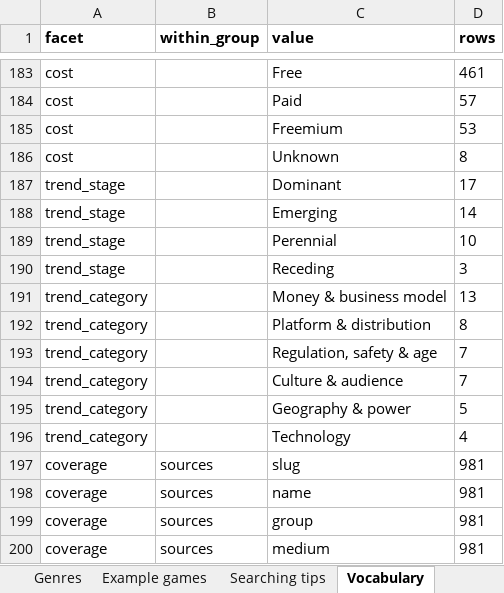
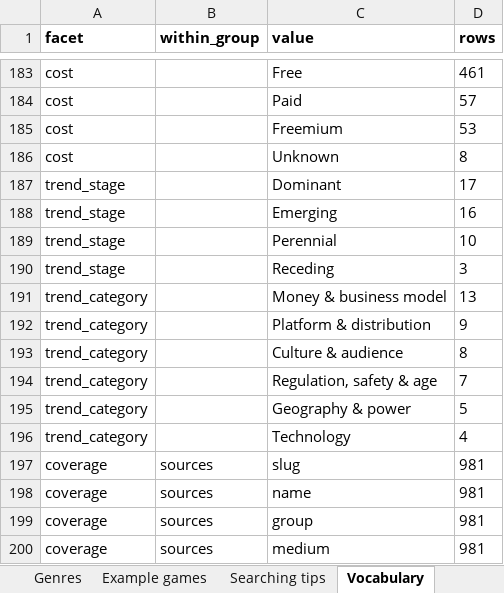
Before and after one commit to itsmepants2/games-research-starter-pack-data, an Excel workbook: games-research-starter-pack.xlsx, sheet Vocabulary, drawn as a sheet; only a part is shown, gaps mark what is left out; values as stored, in another font and other column widths than the file's, no borders; removed rows and columns are numbered as before the commit, all else as after; the diff names each change by its address in the sheet, - before the commit and + after, or states it on an @@ line.

Commit message:
Update the data as of 2026-10-20
981 sources, 12 markets, 46 trends, 38 platforms, 30 genres.

Copied from public/downloads/ by scripts/build-mirror.mjs in the site
repository. Every count in the README is read from data/downloads.json rather
than typed, so it describes the files beside it.

```diff
--- a/games-research-starter-pack.xlsx (sheet Vocabulary)
+++ b/games-research-starter-pack.xlsx (sheet Vocabulary)
-D188 (rows): 14
+D188 (rows): 16
+row 192: trend_category |  | Platform & distribution | 9
-C193 (value): Platform & distribution
+C193 (value): Culture & audience
-row 194: trend_category |  | Culture & audience | 7
```
Also changed, not shown: sheet Trend reading, sheet Trends, sheet Read me, 6 other files.
